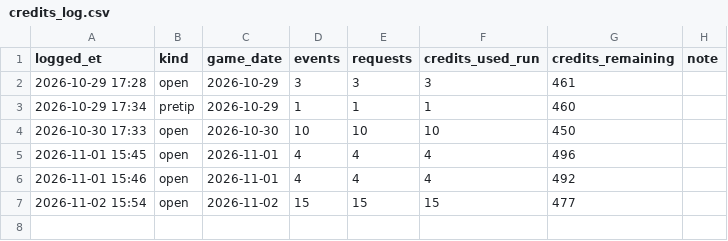
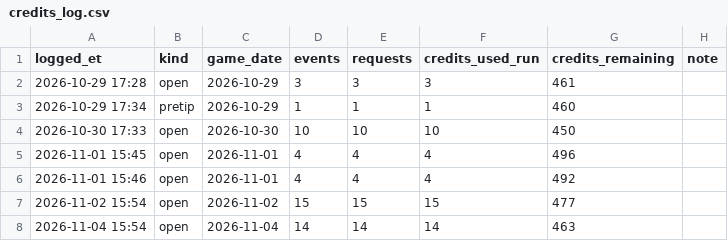
Before and after one commit to gazette1/double-double, a CSV file: data/odds/credits_log.csv, drawn as a sheet.

```diff
--- a/data/odds/credits_log.csv
+++ b/data/odds/credits_log.csv
@@ -7 +7,2 @@ logged_et,kind,game_date,events,requests,credits_used_run,credits_remaining,note
 2026-11-02 15:54,open,2026-11-02,15,15,15,477,
+2026-11-04 15:54,open,2026-11-04,14,14,14,463,
```
Also changed, not shown: data/paper/run_log.csv, 11 other files.
